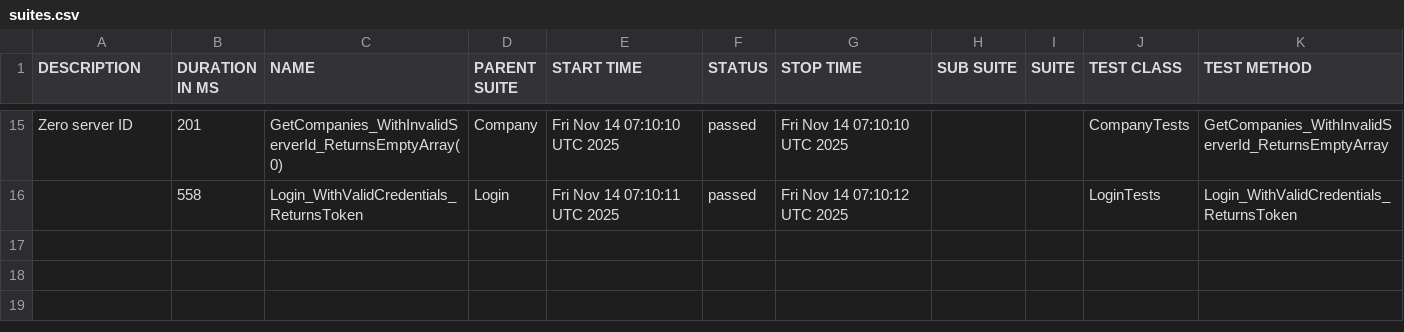
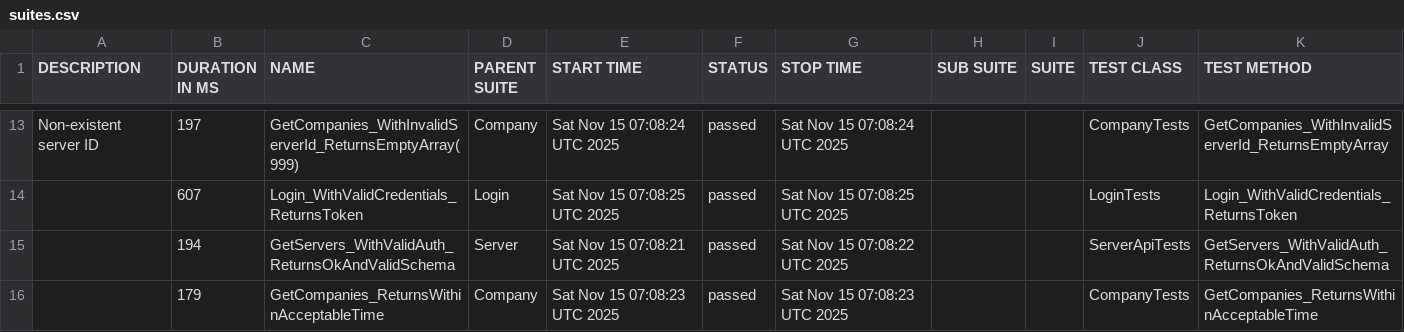
Before and after one commit to effiziente1/API_Testing, a CSV file: data/suites.csv, drawn as a sheet; only a part is shown, gaps mark what is left out; the diff covers the shown part only.

```diff
--- a/data/suites.csv
+++ b/data/suites.csv
@@ -16,3 +14,5 @@
-"Zero server ID
-","201","GetCompanies_WithInvalidServerId_ReturnsEmptyArray(0)","Company","Fri Nov 14 07:10:10 UTC 2025","passed","Fri Nov 14 07:10:10 UTC 2025","","","CompanyTests","GetCompanies_WithInvalidServerId_ReturnsEmptyArray"
-"","558","Login_WithValidCredentials_ReturnsToken","Login","Fri Nov 14 07:10:11 UTC 2025","passed","Fri Nov 14 07:10:12 UTC 2025","","","LoginTests","Login_WithValidCredentials_ReturnsToken"
+"Non-existent server ID
+","197","GetCompanies_WithInvalidServerId_ReturnsEmptyArray(999)","Company","Sat Nov 15 07:08:24 UTC 2025","passed","Sat Nov 15 07:08:24 UTC 2025","","","CompanyTests","GetCompanies_WithInvalidServerId_ReturnsEmptyArray"
+"","607","Login_WithValidCredentials_ReturnsToken","Login","Sat Nov 15 07:08:25 UTC 2025","passed","Sat Nov 15 07:08:25 UTC 2025","","","LoginTests","Login_WithValidCredentials_ReturnsToken"
+"","194","GetServers_WithValidAuth_ReturnsOkAndValidSchema","Server","Sat Nov 15 07:08:21 UTC 2025","passed","Sat Nov 15 07:08:22 UTC 2025","","","ServerApiTests","GetServers_WithValidAuth_ReturnsOkAndValidSchema"
+"","179","GetCompanies_ReturnsWithinAcceptableTime","Company","Sat Nov 15 07:08:23 UTC 2025","passed","Sat Nov 15 07:08:23 UTC 2025","","","CompanyTests","GetCompanies_ReturnsWithinAcceptableTime"
```
Also changed, not shown: 5 added rows, 7 removed rows and 22 edited cells elsewhere in this file, 37 other files.
